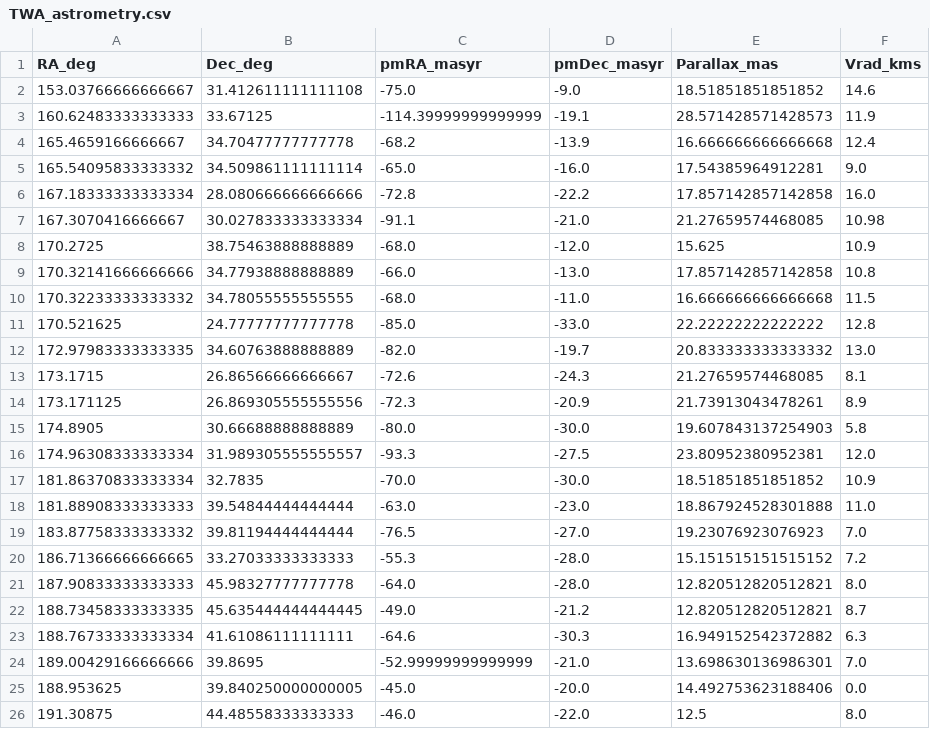
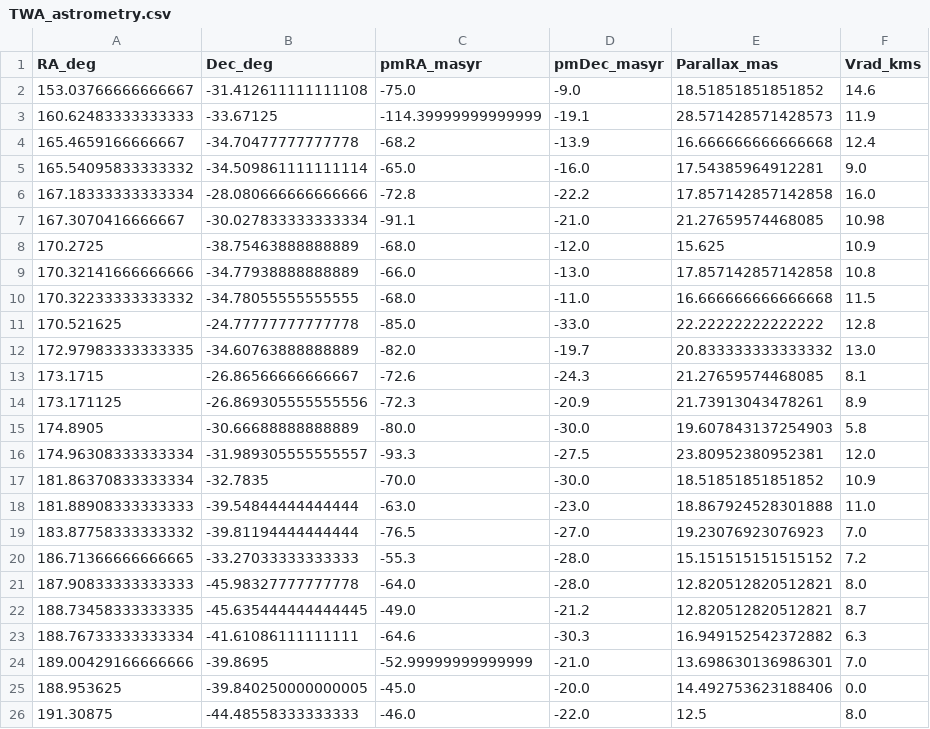
Before and after one commit to r-cloutier/r-cloutier.github.io, a CSV file: PHYSICS_761/2025/Assignment1/Files/TWA_astrometry.csv, drawn as a sheet.

```diff
--- a/PHYSICS_761/2025/Assignment1/Files/TWA_astrometry.csv
+++ b/PHYSICS_761/2025/Assignment1/Files/TWA_astrometry.csv
@@ -1,26 +1,26 @@
 RA_deg,Dec_deg,pmRA_masyr,pmDec_masyr,Parallax_mas,Vrad_kms
-153.03766666666667,31.412611111111108,-75.0,-9.0,18.51851851851852,14.6
-160.62483333333333,33.67125,-114.39999999999999,-19.1,28.571428571428573,11.9
-165.4659166666667,34.70477777777778,-68.2,-13.9,16.666666666666668,12.4
-165.54095833333332,34.509861111111114,-65.0,-16.0,17.54385964912281,9.0
-167.18333333333334,28.080666666666666,-72.8,-22.2,17.857142857142858,16.0
-167.3070416666667,30.027833333333334,-91.1,-21.0,21.27659574468085,10.98
-170.2725,38.75463888888889,-68.0,-12.0,15.625,10.9
-170.32141666666666,34.77938888888889,-66.0,-13.0,17.857142857142858,10.8
-170.32233333333332,34.78055555555555,-68.0,-11.0,16.666666666666668,11.5
-170.521625,24.77777777777778,-85.0,-33.0,22.22222222222222,12.8
-172.97983333333335,34.60763888888889,-82.0,-19.7,20.833333333333332,13.0
-173.1715,26.86566666666667,-72.6,-24.3,21.27659574468085,8.1
-173.171125,26.869305555555556,-72.3,-20.9,21.73913043478261,8.9
-174.8905,30.66688888888889,-80.0,-30.0,19.607843137254903,5.8
-174.96308333333334,31.989305555555557,-93.3,-27.5,23.80952380952381,12.0
-181.86370833333334,32.7835,-70.0,-30.0,18.51851851851852,10.9
-181.88908333333333,39.54844444444444,-63.0,-23.0,18.867924528301888,11.0
-183.87758333333332,39.81194444444444,-76.5,-27.0,19.23076923076923,7.0
-186.71366666666665,33.27033333333333,-55.3,-28.0,15.151515151515152,7.2
-187.90833333333333,45.98327777777778,-64.0,-28.0,12.820512820512821,8.0
-188.73458333333335,45.635444444444445,-49.0,-21.2,12.820512820512821,8.7
-188.76733333333334,41.61086111111111,-64.6,-30.3,16.949152542372882,6.3
-189.00429166666666,39.8695,-52.99999999999999,-21.0,13.698630136986301,7.0
-188.953625,39.840250000000005,-45.0,-20.0,14.492753623188406,0.0
-191.30875,44.48558333333333,-46.0,-22.0,12.5,8.0
+153.03766666666667,-31.412611111111108,-75.0,-9.0,18.51851851851852,14.6
+160.62483333333333,-33.67125,-114.39999999999999,-19.1,28.571428571428573,11.9
+165.4659166666667,-34.70477777777778,-68.2,-13.9,16.666666666666668,12.4
+165.54095833333332,-34.509861111111114,-65.0,-16.0,17.54385964912281,9.0
+167.18333333333334,-28.080666666666666,-72.8,-22.2,17.857142857142858,16.0
+167.3070416666667,-30.027833333333334,-91.1,-21.0,21.27659574468085,10.98
+170.2725,-38.75463888888889,-68.0,-12.0,15.625,10.9
+170.32141666666666,-34.77938888888889,-66.0,-13.0,17.857142857142858,10.8
+170.32233333333332,-34.78055555555555,-68.0,-11.0,16.666666666666668,11.5
+170.521625,-24.77777777777778,-85.0,-33.0,22.22222222222222,12.8
+172.97983333333335,-34.60763888888889,-82.0,-19.7,20.833333333333332,13.0
+173.1715,-26.86566666666667,-72.6,-24.3,21.27659574468085,8.1
+173.171125,-26.869305555555556,-72.3,-20.9,21.73913043478261,8.9
+174.8905,-30.66688888888889,-80.0,-30.0,19.607843137254903,5.8
+174.96308333333334,-31.989305555555557,-93.3,-27.5,23.80952380952381,12.0
+181.86370833333334,-32.7835,-70.0,-30.0,18.51851851851852,10.9
+181.88908333333333,-39.54844444444444,-63.0,-23.0,18.867924528301888,11.0
+183.87758333333332,-39.81194444444444,-76.5,-27.0,19.23076923076923,7.0
+186.71366666666665,-33.27033333333333,-55.3,-28.0,15.151515151515152,7.2
+187.90833333333333,-45.98327777777778,-64.0,-28.0,12.820512820512821,8.0
+188.73458333333335,-45.635444444444445,-49.0,-21.2,12.820512820512821,8.7
+188.76733333333334,-41.61086111111111,-64.6,-30.3,16.949152542372882,6.3
+189.00429166666666,-39.8695,-52.99999999999999,-21.0,13.698630136986301,7.0
+188.953625,-39.840250000000005,-45.0,-20.0,14.492753623188406,0.0
+191.30875,-44.48558333333333,-46.0,-22.0,12.5,8.0
```
Also changed, not shown: 2 other files.
